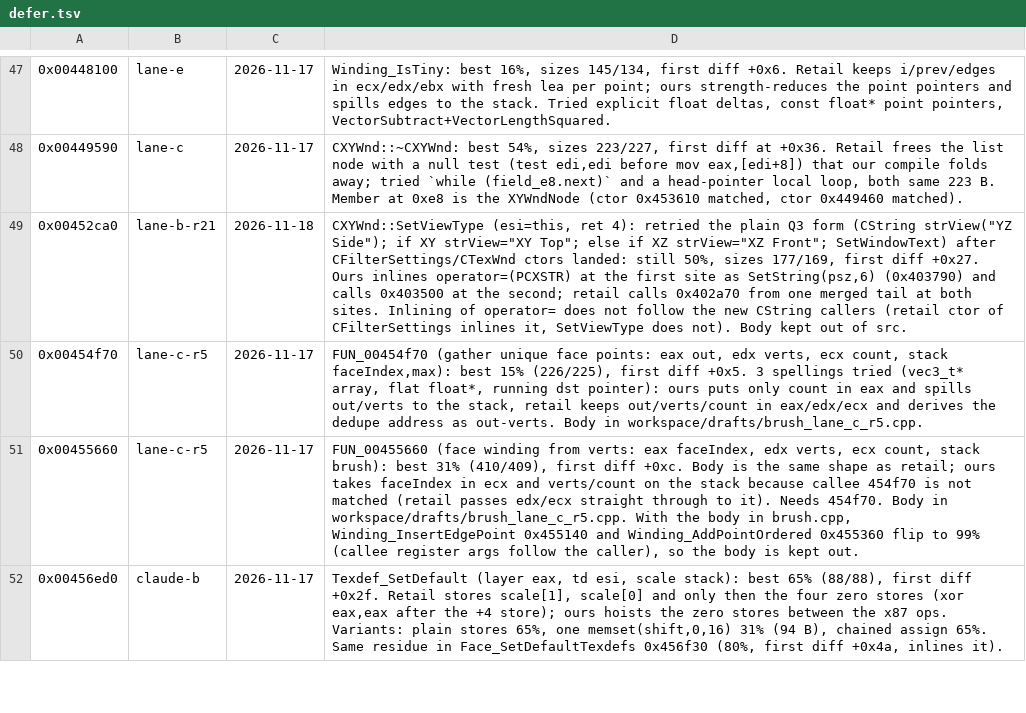
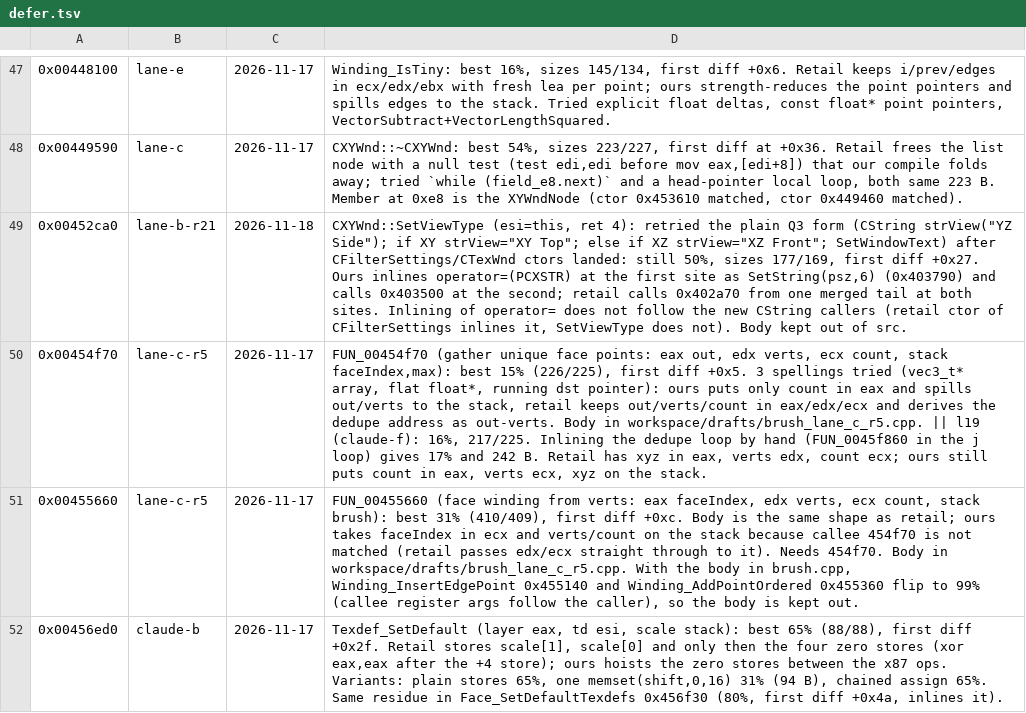
Before and after one commit to nawaftahir/cod2_wip, a TSV file: ledger/defer.tsv, drawn as a sheet; only a part is shown, gaps mark what is left out; the diff covers the shown part only; the diff names each change by its address in the sheet, - before the commit and + after, or states it on an @@ line.

Commit message:
ledger: l19 brush/Winding evidence

```diff
--- a/ledger/defer.tsv
+++ b/ledger/defer.tsv
-D50: …in workspace/drafts/brush_lane_c_r5.cpp.
+D50: …in workspace/drafts/brush_lane_c_r5.cpp. || l19 (claude-f): 16%, 217/225. Inlining the dedupe loop by hand (FUN_0045f860 in the j loop) gives 17% and 242 B. Retail has xyz in eax, verts edx, count ecx; ours still puts count in eax, verts ecx, xyz on the stack.
```
Also changed, not shown: 7 edited cells elsewhere in this file.
